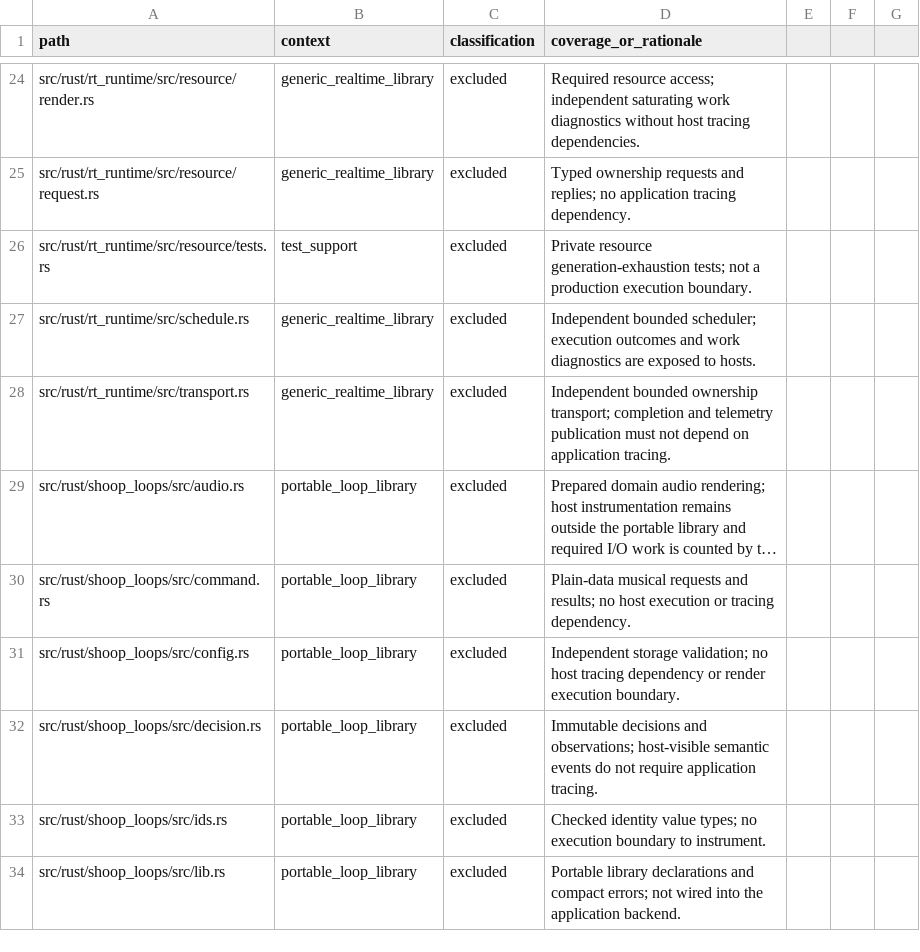
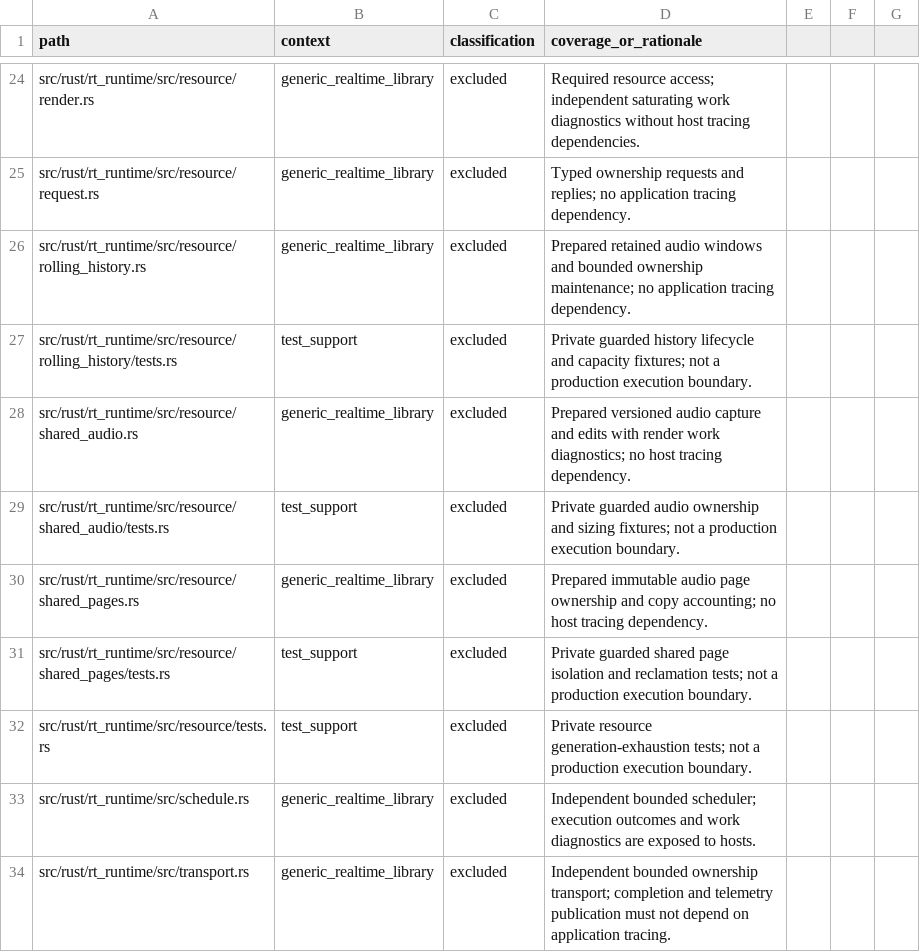
Before and after one commit to SanderVocke/shoopdaloop, a CSV file: docs/tracing_coverage.csv, drawn as a sheet; only a part is shown, gaps mark what is left out; the shorter side is filled out with more unchanged rows; long unchanged cells end in ….

Commit message:
Prove shared audio grab and replacement through loop rendering

```diff
--- a/docs/tracing_coverage.csv
+++ b/docs/tracing_coverage.csv
@@ -25,2 +25,8 @@ src/rust/rt_runtime/src/resource/render.rs,generic_realtime_library,excluded,Req
 src/rust/rt_runtime/src/resource/request.rs,generic_realtime_library,excluded,Typed ownership requests and replies; no application tracing dependency.
+src/rust/rt_runtime/src/resource/rolling_history.rs,generic_realtime_library,excluded,Prepared retained audio windows and bounded ownership maintenance; no application tracing dependency.
+src/rust/rt_runtime/src/resource/rolling_history/tests.rs,test_support,excluded,Private guarded history lifecycle and capacity fixtures; not a production execution boundary.
+src/rust/rt_runtime/src/resource/shared_audio.rs,generic_realtime_library,excluded,Prepared versioned audio capture and edits with render work diagnostics; no host tracing dependency.
+src/rust/rt_runtime/src/resource/shared_audio/tests.rs,test_support,excluded,Private guarded audio ownership and sizing fixtures; not a production execution boundary.
+src/rust/rt_runtime/src/resource/shared_pages.rs,generic_realtime_library,excluded,Prepared immutable audio page ownership and copy accounting; no host tracing dependency.
+src/rust/rt_runtime/src/resource/shared_pages/tests.rs,test_support,excluded,Private guarded shared page isolation and reclamation tests; not a production execution boundary.
 src/rust/rt_runtime/src/resource/tests.rs,test_support,excluded,Private resource generation-exhaustion tests; not a production execution boundary.
```
Also changed, not shown: 8 other files.
